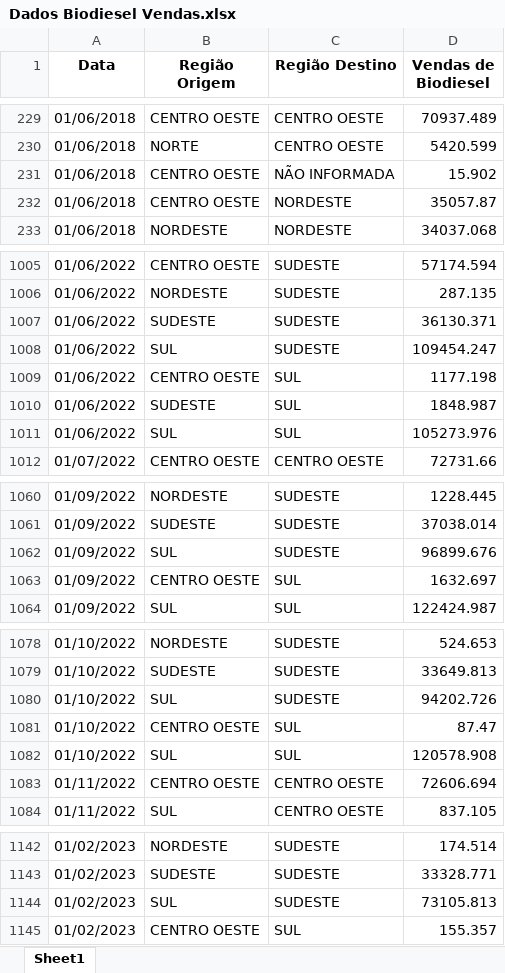
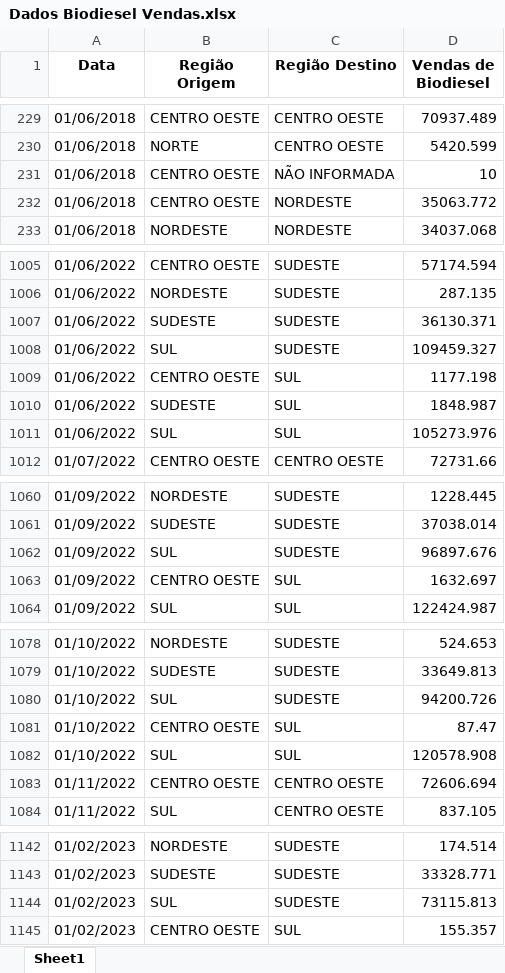
Before and after one commit to lucasfreitas25/ANP, an Excel workbook: BIODIESEL/Dados Biodiesel Vendas.xlsx, sheet Sheet1, drawn as a sheet; only a part is shown, gaps mark what is left out; values as stored, in another font and other column widths than the file's, no borders; the diff covers the shown part only; the diff names each change by its address in the sheet, - before the commit and + after, or states it on an @@ line.

```diff
--- a/BIODIESEL/Dados Biodiesel Vendas.xlsx (sheet Sheet1)
+++ b/BIODIESEL/Dados Biodiesel Vendas.xlsx (sheet Sheet1)
-D231 (Vendas de Biodiesel): 15.902
+D231 (Vendas de Biodiesel): 10
-D232 (Vendas de Biodiesel): 35057.87
+D232 (Vendas de Biodiesel): 35063.772
-D1008 (Vendas de Biodiesel): 109454.247
+D1008 (Vendas de Biodiesel): 109459.327
-D1062 (Vendas de Biodiesel): 96899.676
+D1062 (Vendas de Biodiesel): 96897.676
-D1080 (Vendas de Biodiesel): 94202.726
+D1080 (Vendas de Biodiesel): 94200.726
-D1144 (Vendas de Biodiesel): 73105.813
+D1144 (Vendas de Biodiesel): 73115.813
```
Also changed, not shown: 162 added rows and 20 edited cells elsewhere in this sheet, BIODIESEL/Dados Biodiesel Capacidade.xlsx, BIODIESEL/Dados Biodiesel Materia Prima.xlsx, 19 other files.
